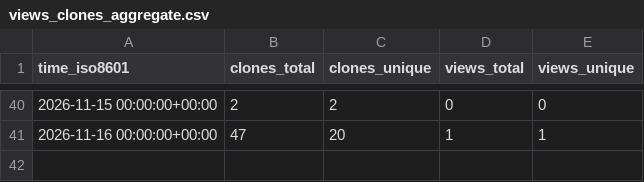
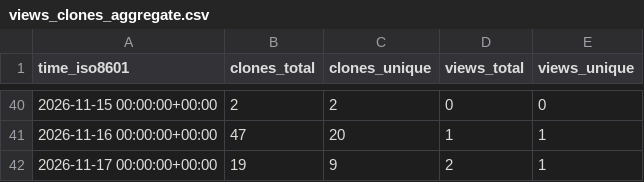
Before and after one commit to mike7seven/digital-twin-prompt, a CSV file: mike7seven/digital-twin-prompt/ghrs-data/views_clones_aggregate.csv, drawn as a sheet; only a part is shown, gaps mark what is left out.

```diff
--- a/mike7seven/digital-twin-prompt/ghrs-data/views_clones_aggregate.csv
+++ b/mike7seven/digital-twin-prompt/ghrs-data/views_clones_aggregate.csv
@@ -41 +41,2 @@ time_iso8601,clones_total,clones_unique,views_total,views_unique
 2026-11-16 00:00:00+00:00,47,20,1,1
+2026-11-17 00:00:00+00:00,19,9,2,1
```
Also changed, not shown: 1 other file.
